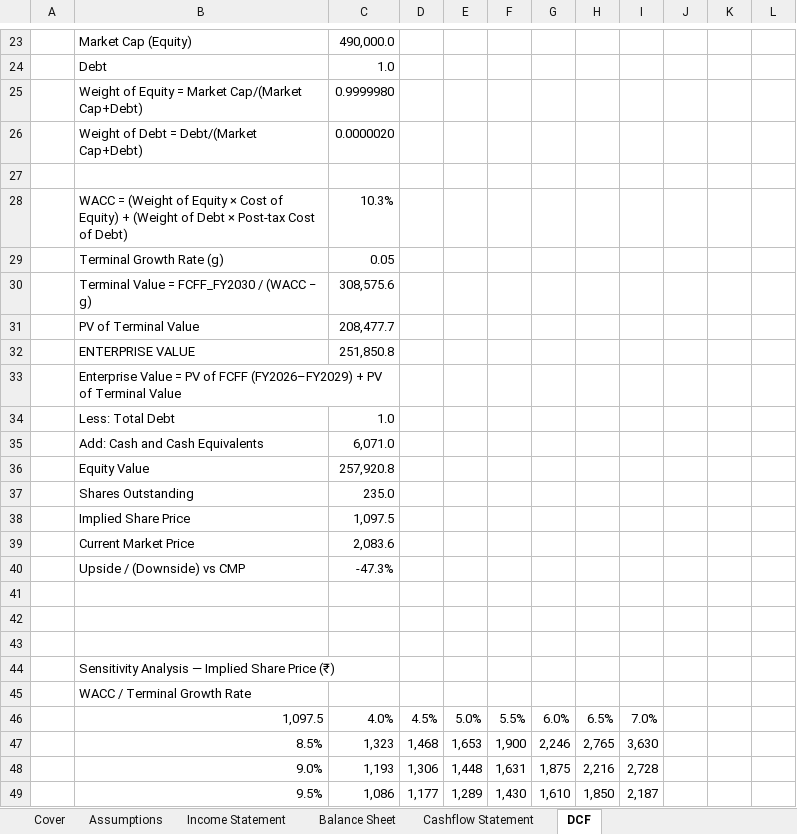
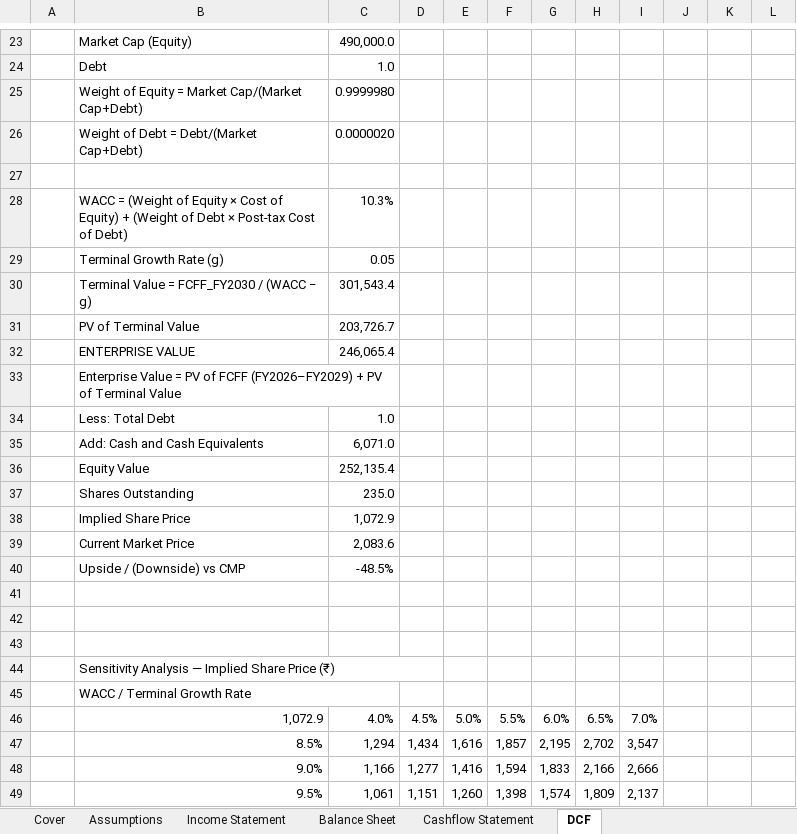
Before and after one commit to AkashdeepMukherjee01/hul-valuation-model, an Excel workbook: HUL_3Statement_DCF_Model.xlsx, sheet DCF, drawn as a sheet; only a part is shown, gaps mark what is left out; values as stored, in another font and other column widths than the file's, no cell formats; conditional formats not drawn; the diff covers the shown part only; the diff names each change by its address in the sheet, - before the commit and + after, or states it on an @@ line.

```diff
--- a/HUL_3Statement_DCF_Model.xlsx (sheet DCF)
+++ b/HUL_3Statement_DCF_Model.xlsx (sheet DCF)
-C30: 308,575.6
+C30: 301,543.4
-C31: 208,477.7
+C31: 203,726.7
-C32: 251,850.8
+C32: 246,065.4
-C36: 257,920.8
+C36: 252,135.4
-C38: 1,097.5
+C38: 1,072.9
-C40: -47.3%
+C40: -48.5%
+B44:D44 merged
+B45:C45 merged
-B46: 1,097.5
+B46: 1,072.9
-C47: 1,323
+C47: 1,294
-D47: 1,468
+D47: 1,434
-E47: 1,653
+E47: 1,616
-F47: 1,900
+F47: 1,857
-G47: 2,246
+G47: 2,195
-H47: 2,765
+H47: 2,702
-I47: 3,630
+I47: 3,547
-C48: 1,193
+C48: 1,166
-D48: 1,306
+D48: 1,277
-E48: 1,448
+E48: 1,416
-F48: 1,631
+F48: 1,594
-G48: 1,875
+G48: 1,833
-H48: 2,216
+H48: 2,166
-I48: 2,728
+I48: 2,666
-C49: 1,086
+C49: 1,061
-D49: 1,177
+D49: 1,151
-E49: 1,289
+E49: 1,260
-F49: 1,430
+F49: 1,398
-G49: 1,610
+G49: 1,574
-H49: 1,850
+H49: 1,809
-I49: 2,187
+I49: 2,137
```
Also changed, not shown: 13 removed rows and 59 edited cells elsewhere in this sheet, sheet Cashflow Statement, sheet Balance Sheet, sheet Cover, sheet Assumptions, cell formats, formulas that keep their value, charts or pictures.
